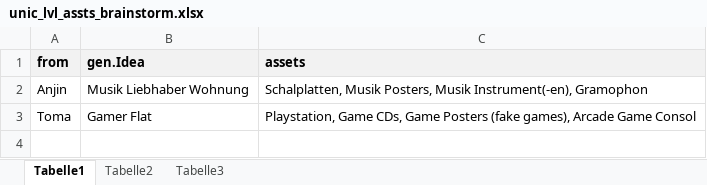
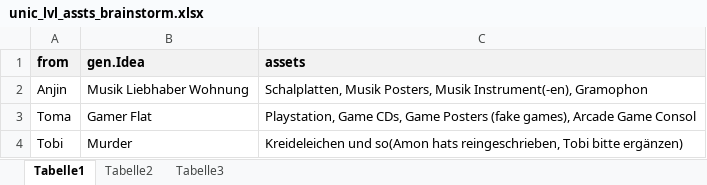
Before and after one commit to cwry/S.A.W.Z.E, an Excel workbook: SAWZE_Documentation/Last Mile/unic_lvl_assts_brainstorm.xlsx, sheet Tabelle1, drawn as a sheet; values as stored, in another font and other column widths than the file's, no borders; the diff names each change by its address in the sheet, - before the commit and + after, or states it on an @@ line.

```diff
--- a/SAWZE_Documentation/Last Mile/unic_lvl_assts_brainstorm.xlsx (sheet Tabelle1)
+++ b/SAWZE_Documentation/Last Mile/unic_lvl_assts_brainstorm.xlsx (sheet Tabelle1)
+row 4: Tobi | Murder | Kreideleichen und so(Amon hats reingeschrieben, Tobi bitte ergänzen)
```
Also changed, not shown: 52 other files.
